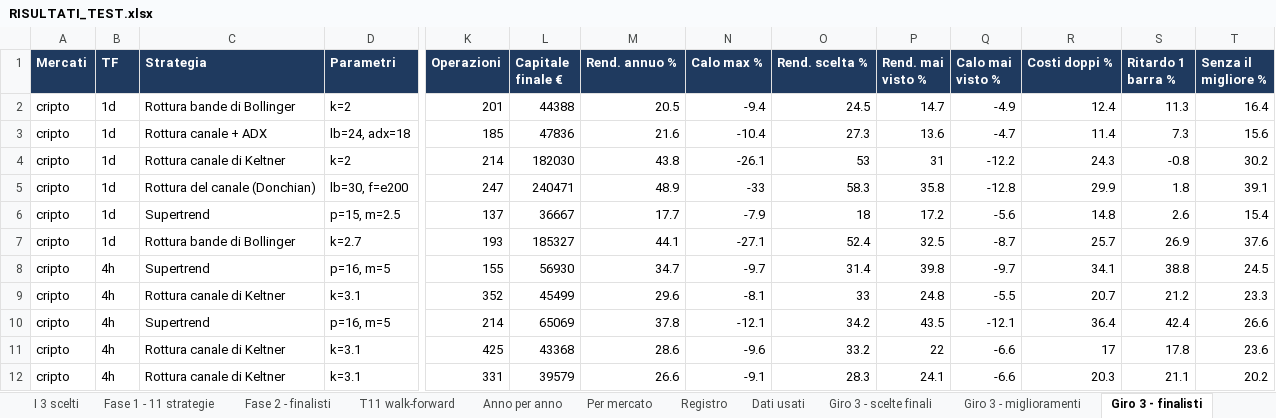
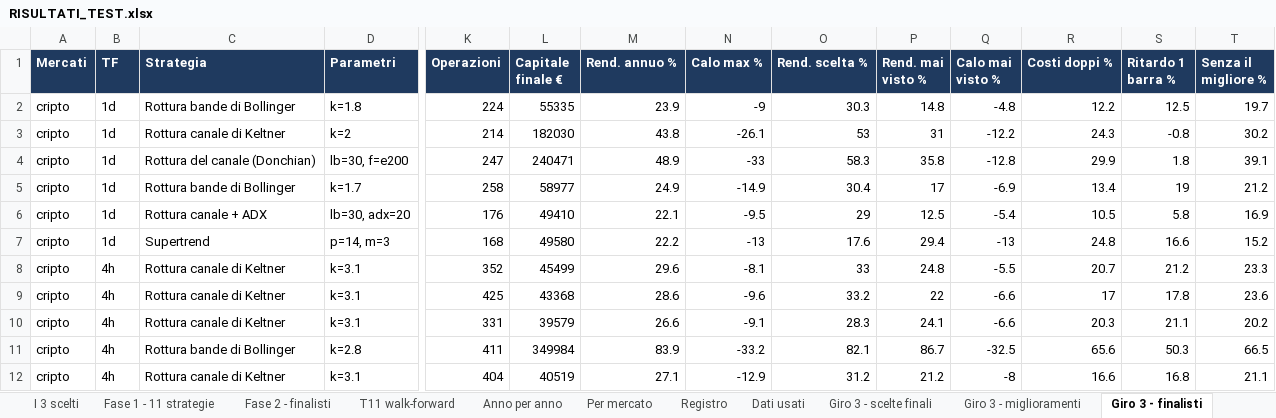
Before and after one commit to mhadhbimedwork-crypto/sentinella-mercati, an Excel workbook: risultati/RISULTATI_TEST.xlsx, sheet Giro 3 - finalisti, drawn as a sheet; only a part is shown, gaps mark what is left out; values as stored, in another font and other column widths than the file's, no borders; removed rows and columns are numbered as before the commit, all else as after; rows hold the shown columns only; the diff covers the shown part only; the diff names each change by its address in the sheet, - before the commit and + after, or states it on an @@ line.

```diff
--- a/risultati/RISULTATI_TEST.xlsx (sheet Giro 3 - finalisti)
+++ b/risultati/RISULTATI_TEST.xlsx (sheet Giro 3 - finalisti)
-D2 (Parametri): k=2
+D2 (Parametri): k=1.8
-K2 (Operazioni): 201
+K2 (Operazioni): 224
-L2 (Capitale finale €): 44388
+L2 (Capitale finale €): 55335
-M2 (Rend. annuo %): 20.5
+M2 (Rend. annuo %): 23.9
-N2 (Calo max %): -9.4
+N2 (Calo max %): -9
-O2 (Rend. scelta %): 24.5
+O2 (Rend. scelta %): 30.3
-P2 (Rend. mai visto %): 14.7
+P2 (Rend. mai visto %): 14.8
-Q2 (Calo mai visto %): -4.9
+Q2 (Calo mai visto %): -4.8
-R2 (Costi doppi %): 12.4
+R2 (Costi doppi %): 12.2
-S2 (Ritardo 1 barra %): 11.3
+S2 (Ritardo 1 barra %): 12.5
-T2 (Senza il migliore %): 16.4
+T2 (Senza il migliore %): 19.7
-row 3: cripto | 1d | Rottura canale + ADX | lb=24, adx=18 | 185 | 47836 | 21.6 | -10.4 | 27.3 | 13.6 | -4.7 | 11.4 | 7.3 | 15.6
-row 6: cripto | 1d | Supertrend | p=15, m=2.5 | 137 | 36667 | 17.7 | -7.9 | 18 | 17.2 | -5.6 | 14.8 | 2.6 | 15.4
-row 7: cripto | 1d | Rottura bande di Bollinger | k=2.7 | 193 | 185327 | 44.1 | -27.1 | 52.4 | 32.5 | -8.7 | 25.7 | 26.9 | 37.6
-row 8: cripto | 4h | Supertrend | p=16, m=5 | 155 | 56930 | 34.7 | -9.7 | 31.4 | 39.8 | -9.7 | 34.1 | 38.8 | 24.5
+row 5: cripto | 1d | Rottura bande di Bollinger | k=1.7 | 258 | 58977 | 24.9 | -14.9 | 30.4 | 17 | -6.9 | 13.4 | 19 | 21.2
+row 6: cripto | 1d | Rottura canale + ADX | lb=30, adx=20 | 176 | 49410 | 22.1 | -9.5 | 29 | 12.5 | -5.4 | 10.5 | 5.8 | 16.9
+row 7: cripto | 1d | Supertrend | p=14, m=3 | 168 | 49580 | 22.2 | -13 | 17.6 | 29.4 | -13 | 24.8 | 16.6 | 15.2
-row 10: cripto | 4h | Supertrend | p=16, m=5 | 214 | 65069 | 37.8 | -12.1 | 34.2 | 43.5 | -12.1 | 36.4 | 42.4 | 26.6
+row 11: cripto | 4h | Rottura bande di Bollinger | k=2.8 | 411 | 349984 | 83.9 | -33.2 | 82.1 | 86.7 | -32.5 | 65.6 | 50.3 | 66.5
+row 12: cripto | 4h | Rottura canale di Keltner | k=3.1 | 404 | 40519 | 27.1 | -12.9 | 31.2 | 21.2 | -8 | 16.6 | 16.8 | 21.1
```
Also changed, not shown: 3 added rows, 3 removed rows and 33 edited cells elsewhere in this sheet, sheet Mappa liquidazioni, sheet Portafoglio unito, sheet Giro 3 - miglioramenti, sheet Giro 3 - scelte finali, sheet Agenti, sheet Fase 2 - finalisti, 6 more sheets, 7 other files.
